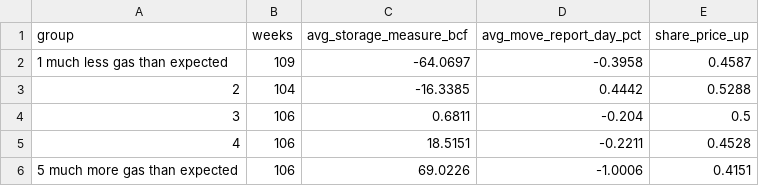
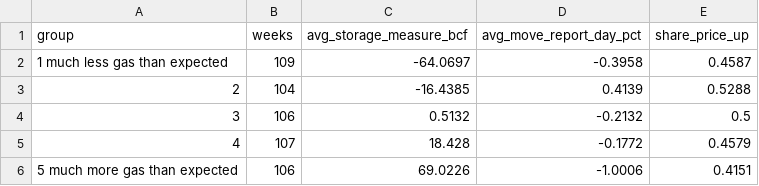
Before and after one commit to narasimha-31/GasBook---Natural-Gas-Trading-Risk-Analytics-, a CSV file: reports/storage_report_by_group.csv, drawn as a sheet.

```diff
--- a/reports/storage_report_by_group.csv
+++ b/reports/storage_report_by_group.csv
@@ -2,5 +2,5 @@ group,weeks,avg_storage_measure_bcf,avg_move_report_day_pct,share_price_up
 1 much less gas than expected,109,-64.0697,-0.3958,0.4587
-2,104,-16.3385,0.4442,0.5288
-3,106,0.6811,-0.204,0.5
-4,106,18.5151,-0.2211,0.4528
+2,104,-16.4385,0.4139,0.5288
+3,106,0.5132,-0.2132,0.5
+4,107,18.428,-0.1772,0.4579
 5 much more gas than expected,106,69.0226,-1.0006,0.4151
```
Also changed, not shown: reports/storage_report_regression.csv, 10 other files.
